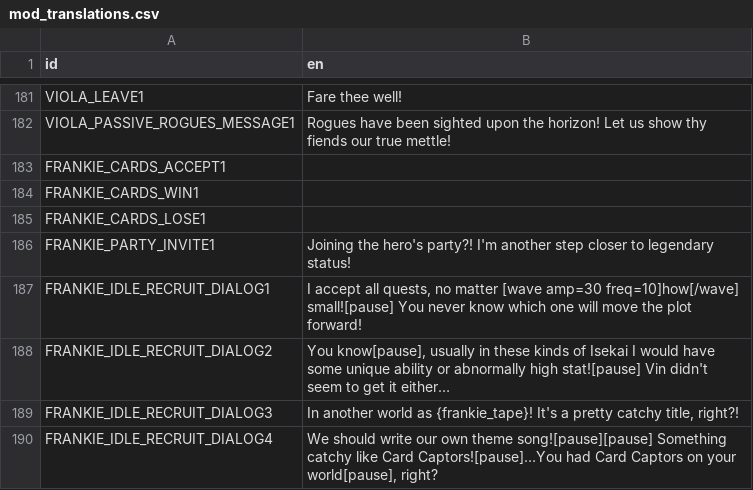
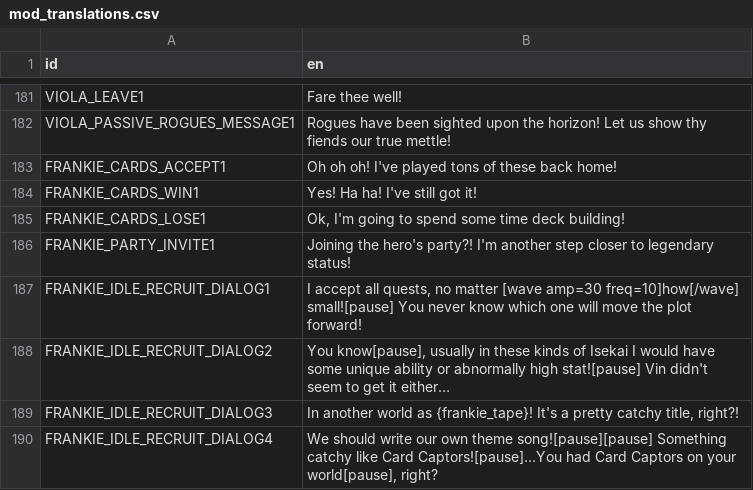
Before and after one commit to ninaforce13/LivingWorld, a CSV file: translations/mod_translations.csv, drawn as a sheet; only a part is shown, gaps mark what is left out; the diff covers the shown part only.

```diff
--- a/translations/mod_translations.csv
+++ b/translations/mod_translations.csv
@@ -182,5 +182,5 @@ VIOLA_LEAVE1,Fare thee well!
 VIOLA_PASSIVE_ROGUES_MESSAGE1,Rogues have been sighted upon the horizon! Let us show thy fiends our true mettle!
-FRANKIE_CARDS_ACCEPT1,
-FRANKIE_CARDS_WIN1,
-FRANKIE_CARDS_LOSE1,
+FRANKIE_CARDS_ACCEPT1,Oh oh oh! I've played tons of these back home!
+FRANKIE_CARDS_WIN1,Yes! Ha ha! I've still got it!
+FRANKIE_CARDS_LOSE1,"Ok, I'm going to spend some time deck building! "
 FRANKIE_PARTY_INVITE1,Joining the hero's party?! I'm another step closer to legendary status!
```
Also changed, not shown: 8 added rows and 15 edited cells elsewhere in this file, 31 other files.
